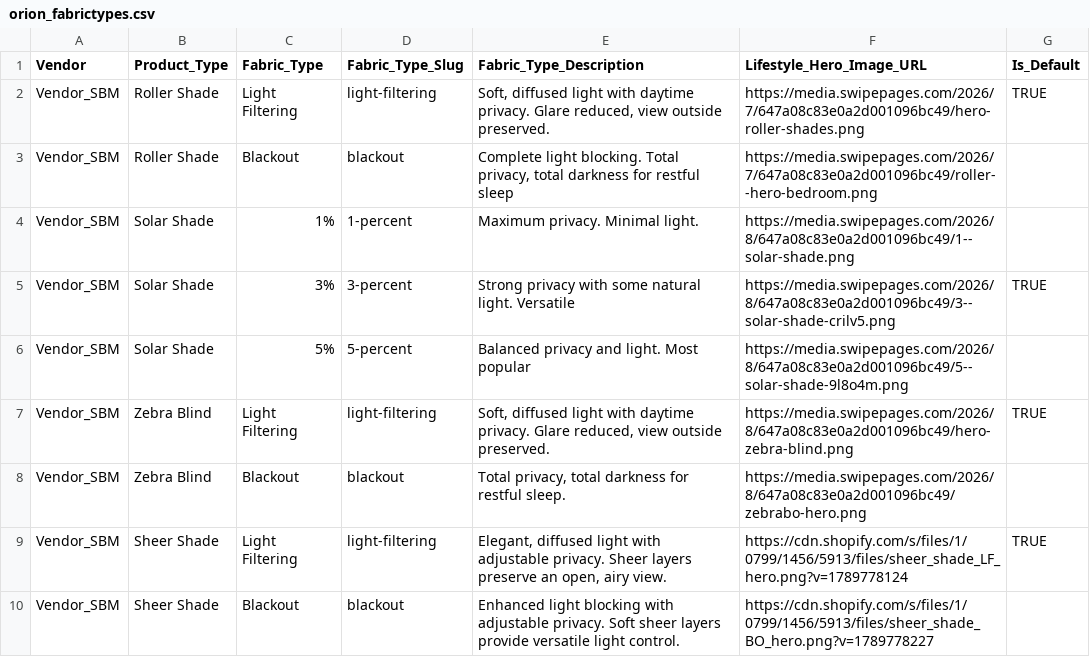
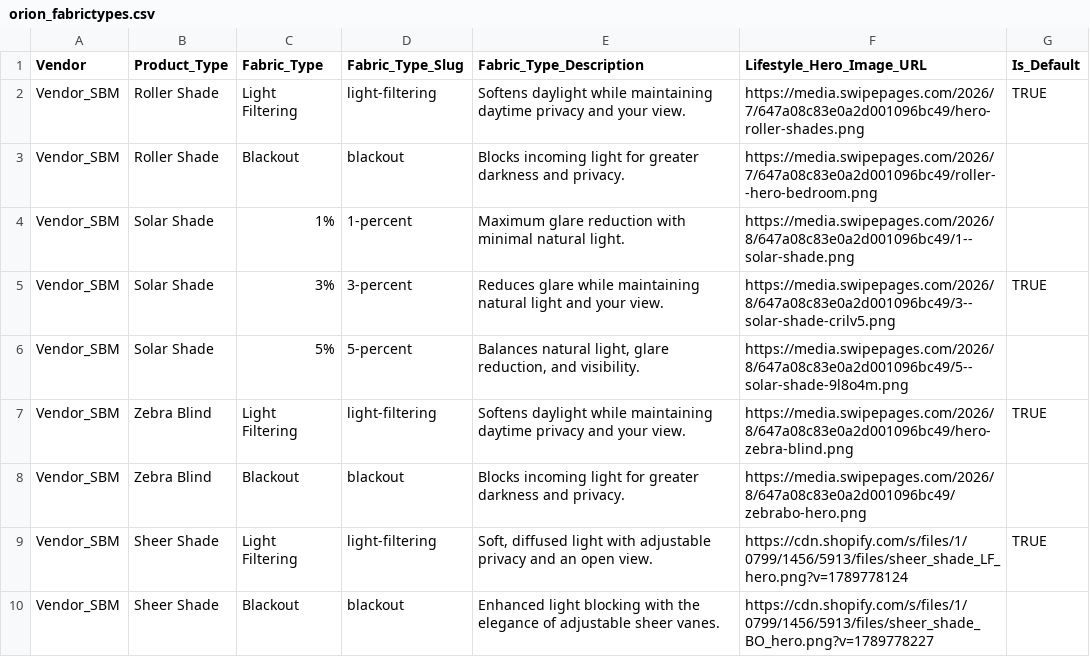
Before and after one commit to orionblinds/orion-configurator-data, a CSV file: orion_fabrictypes.csv, drawn as a sheet.

Commit message:
Add files via upload

```diff
--- a/orion_fabrictypes.csv
+++ b/orion_fabrictypes.csv
@@ -1,10 +1,10 @@
 Vendor,Product_Type,Fabric_Type,Fabric_Type_Slug,Fabric_Type_Description,Lifestyle_Hero_Image_URL,Is_Default
-Vendor_SBM,Roller Shade,Light Filtering,light-filtering,"Soft, diffused light with daytime privacy. Glare reduced, view outside preserved.",https://media.swipepages.com/2026/7/647a08c83e0a2d001096bc49/hero-roller-shades.png,TRUE
-Vendor_SBM,Roller Shade,Blackout,blackout,"Complete light blocking. Total privacy, total darkness for restful sleep",https://media.swipepages.com/2026/7/647a08c83e0a2d001096bc49/roller--hero-bedroom.png,
-Vendor_SBM,Solar Shade,1%,1-percent,Maximum privacy. Minimal light.,https://media.swipepages.com/2026/8/647a08c83e0a2d001096bc49/1--solar-shade.png,
-Vendor_SBM,Solar Shade,3%,3-percent,Strong privacy with some natural light. Versatile,https://media.swipepages.com/2026/8/647a08c83e0a2d001096bc49/3--solar-shade-crilv5.png,TRUE
-Vendor_SBM,Solar Shade,5%,5-percent,Balanced privacy and light. Most popular,https://media.swipepages.com/2026/8/647a08c83e0a2d001096bc49/5--solar-shade-9l8o4m.png,
-Vendor_SBM,Zebra Blind,Light Filtering,light-filtering,"Soft, diffused light with daytime privacy. Glare reduced, view outside preserved.",https://media.swipepages.com/2026/8/647a08c83e0a2d001096bc49/hero-zebra-blind.png,TRUE
-Vendor_SBM,Zebra Blind,Blackout,blackout,"Total privacy, total darkness for restful sleep.",https://media.swipepages.com/2026/8/647a08c83e0a2d001096bc49/zebrabo-hero.png,
-Vendor_SBM,Sheer Shade,Light Filtering,light-filtering,"Elegant, diffused light with adjustable privacy. Sheer layers preserve an open, airy view.",https://cdn.shopify.com/s/files/1/0799/1456/5913/files/sheer_shade_LF_hero.png?v=1789778124,TRUE
-Vendor_SBM,Sheer Shade,Blackout,blackout,Enhanced light blocking with adjustable privacy. Soft sheer layers provide versatile light control.,https://cdn.shopify.com/s/files/1/0799/1456/5913/files/sheer_shade_BO_hero.png?v=1789778227,
+Vendor_SBM,Roller Shade,Light Filtering,light-filtering,Softens daylight while maintaining daytime privacy and your view.,https://media.swipepages.com/2026/7/647a08c83e0a2d001096bc49/hero-roller-shades.png,TRUE
+Vendor_SBM,Roller Shade,Blackout,blackout,Blocks incoming light for greater darkness and privacy.,https://media.swipepages.com/2026/7/647a08c83e0a2d001096bc49/roller--hero-bedroom.png,
+Vendor_SBM,Solar Shade,1%,1-percent,Maximum glare reduction with minimal natural light.,https://media.swipepages.com/2026/8/647a08c83e0a2d001096bc49/1--solar-shade.png,
+Vendor_SBM,Solar Shade,3%,3-percent,Reduces glare while maintaining natural light and your view.,https://media.swipepages.com/2026/8/647a08c83e0a2d001096bc49/3--solar-shade-crilv5.png,TRUE
+Vendor_SBM,Solar Shade,5%,5-percent,"Balances natural light, glare reduction, and visibility.",https://media.swipepages.com/2026/8/647a08c83e0a2d001096bc49/5--solar-shade-9l8o4m.png,
+Vendor_SBM,Zebra Blind,Light Filtering,light-filtering,Softens daylight while maintaining daytime privacy and your view.,https://media.swipepages.com/2026/8/647a08c83e0a2d001096bc49/hero-zebra-blind.png,TRUE
+Vendor_SBM,Zebra Blind,Blackout,blackout,Blocks incoming light for greater darkness and privacy.,https://media.swipepages.com/2026/8/647a08c83e0a2d001096bc49/zebrabo-hero.png,
+Vendor_SBM,Sheer Shade,Light Filtering,light-filtering,"Soft, diffused light with adjustable privacy and an open view.",https://cdn.shopify.com/s/files/1/0799/1456/5913/files/sheer_shade_LF_hero.png?v=1789778124,TRUE
+Vendor_SBM,Sheer Shade,Blackout,blackout,Enhanced light blocking with the elegance of adjustable sheer vanes.,https://cdn.shopify.com/s/files/1/0799/1456/5913/files/sheer_shade_BO_hero.png?v=1789778227,
```
